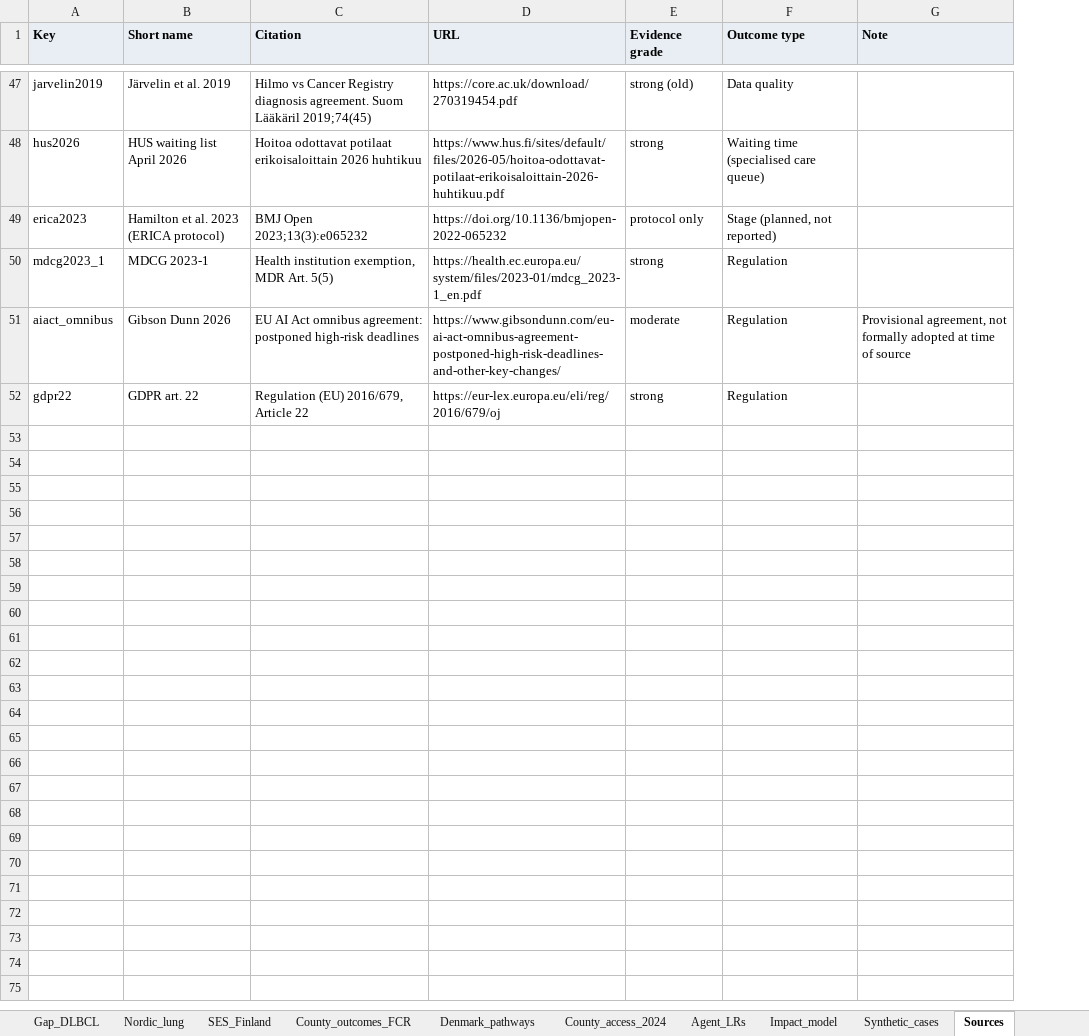
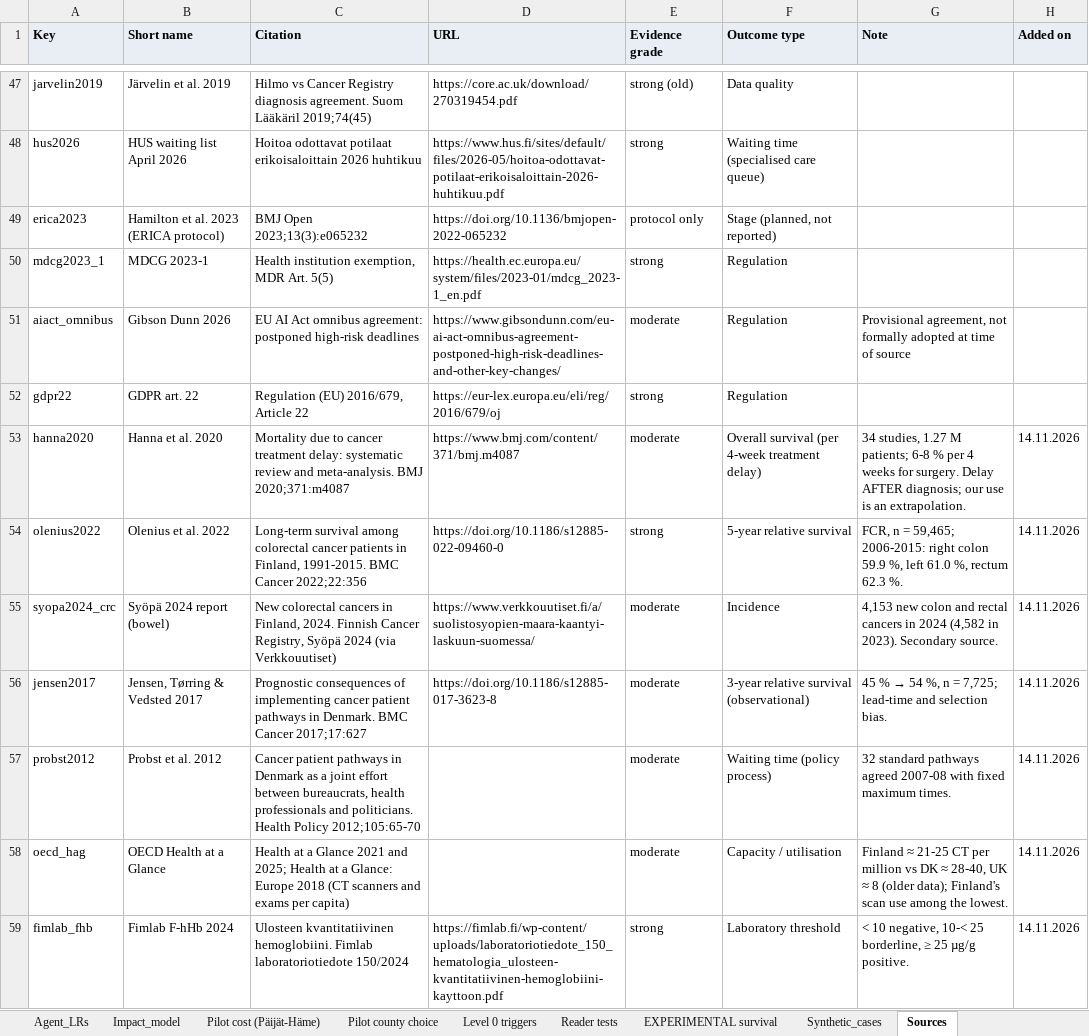
Before and after one commit to dalvesalo/Junction-2026, an Excel workbook: overnight/deliverables/Ajoissa_data_and_sources.xlsx, sheet Sources, drawn as a sheet; only a part is shown, gaps mark what is left out; values as stored, in another font and other column widths than the file's, no borders; the diff covers the shown part only; the diff names each change by its address in the sheet, - before the commit and + after, or states it on an @@ line.

```diff
--- a/overnight/deliverables/Ajoissa_data_and_sources.xlsx (sheet Sources)
+++ b/overnight/deliverables/Ajoissa_data_and_sources.xlsx (sheet Sources)
+sheet tab: Pilot cost (Päijät-Häme)
+sheet tab: Pilot county choice
+sheet tab: Level 0 triggers
+sheet tab: Reader tests
+sheet tab: EXPERIMENTAL survival
+column H (Added on), empty
+row 53: hanna2020 | Hanna et al. 2020 | Mortality due to cancer treatment delay: systematic review and meta-analysis. BMJ 2020;371:m4087 | https://www.bmj.com/content/371/bmj.m4087 | moderate | Overall survival (per 4-week treatment delay) | 34 studies, 1.27 M patients; 6-8 % per 4 weeks for surgery. Delay AFTER diagnosis; our use is an extrapolation. | 14.11.2026
+row 54: olenius2022 | Olenius et al. 2022 | Long-term survival among colorectal cancer patients in Finland, 1991-2015. BMC Cancer 2022;22:356 | https://doi.org/10.1186/s12885-022-09460-0 | strong | 5-year relative survival | FCR, n = 59,465; 2006-2015: right colon 59.9 %, left 61.0 %, rectum 62.3 %. | 14.11.2026
+row 55: syopa2024_crc | Syöpä 2024 report (bowel) | New colorectal cancers in Finland, 2024. Finnish Cancer Registry, Syöpä 2024 (via Verkkouutiset) | https://www.verkkouutiset.fi/a/suolistosyopien-maara-kaantyi-laskuun-suomessa/ | moderate | Incidence | 4,153 new colon and rectal cancers in 2024 (4,582 in 2023). Secondary source. | 14.11.2026
+row 56: jensen2017 | Jensen, Tørring & Vedsted 2017 | Prognostic consequences of implementing cancer patient pathways in Denmark. BMC Cancer 2017;17:627 | https://doi.org/10.1186/s12885-017-3623-8 | moderate | 3-year relative survival (observational) | 45 % → 54 %, n = 7,725; lead-time and selection bias. | 14.11.2026
+row 57: probst2012 | Probst et al. 2012 | Cancer patient pathways in Denmark as a joint effort between bureaucrats, health professionals and politicians. Health Policy 2012;105:65-70 |  | moderate | Waiting time (policy process) | 32 standard pathways agreed 2007-08 with fixed maximum times. | 14.11.2026
+row 58: oecd_hag | OECD Health at a Glance | Health at a Glance 2021 and 2025; Health at a Glance: Europe 2018 (CT scanners and exams per capita) |  | moderate | Capacity / utilisation | Finland ≈ 21-25 CT per million vs DK ≈ 28-40, UK ≈ 8 (older data); Finland's scan use among the lowest. | 14.11.2026
+row 59: fimlab_fhb | Fimlab F-hHb 2024 | Ulosteen kvantitatiivinen hemoglobiini. Fimlab laboratoriotiedote 150/2024 | https://fimlab.fi/wp-content/uploads/laboratoriotiedote_150_hematologia_ulosteen-kvantitatiivinen-hemoglobiini-kayttoon.pdf | strong | Laboratory threshold | < 10 negative, 10-< 25 borderline, ≥ 25 µg/g positive. | 14.11.2026
```
Also changed, not shown: 20 added rows elsewhere in this sheet, sheet Impact_model, sheet README, 4 other files.
